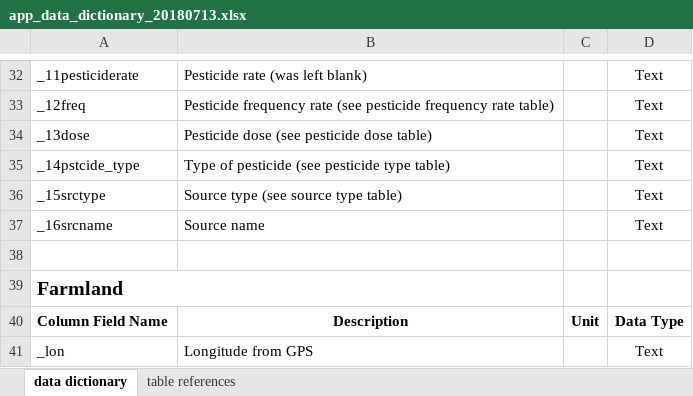
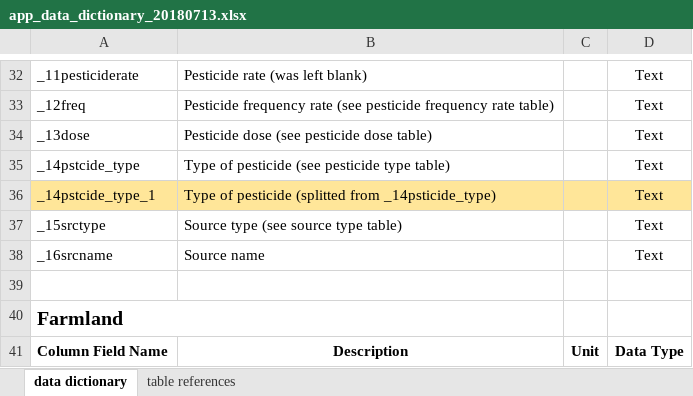
Before and after one commit to ciatph/dextraction, an Excel workbook: docs/app_data_dictionary_20180713.xlsx, sheet data dictionary, drawn as a sheet; only a part is shown, gaps mark what is left out; the shorter side is filled out with more unchanged rows; values as stored, in another font and other column widths than the file's, no borders; the diff names each change by its address in the sheet, - before the commit and + after, or states it on an @@ line.

Commit message:
Split _14psticide_type. Updated data dictionary.

```diff
--- a/docs/app_data_dictionary_20180713.xlsx (sheet data dictionary)
+++ b/docs/app_data_dictionary_20180713.xlsx (sheet data dictionary)
+row 36: _14pstcide_type_1 | Type of pesticide (splitted from _14psticide_type) |  | Text
```
Also changed, not shown: 1 other file.
